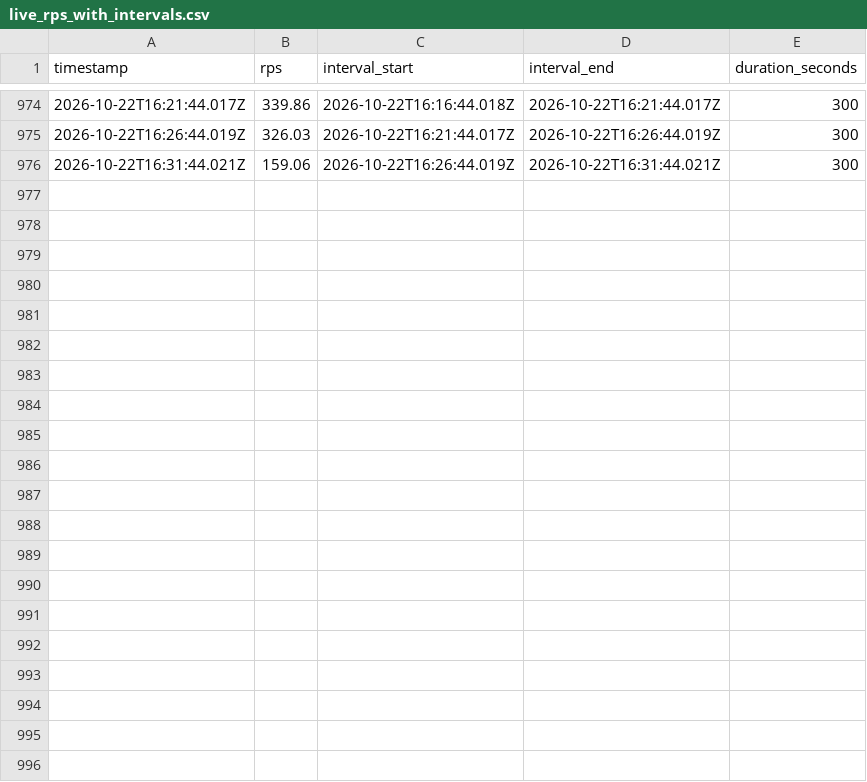
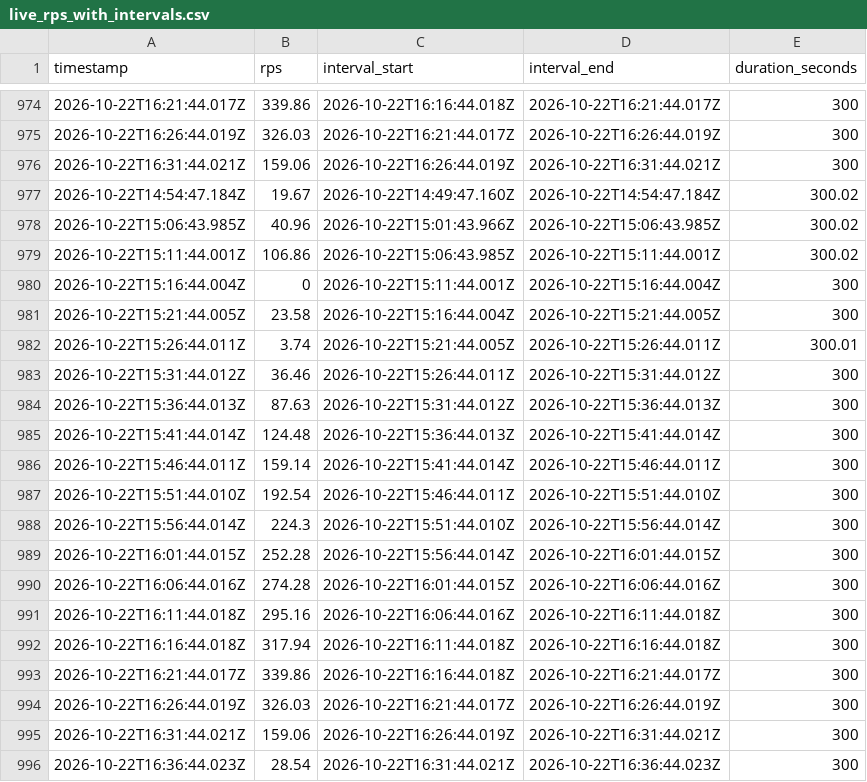
Before and after one commit to ItzYoha/EcoRoute-AI, a CSV file: control-plane-brain/data/gold/live_rps_with_intervals.csv, drawn as a sheet; only a part is shown, gaps mark what is left out.

Commit message:
Data Addition in liveRPS

```diff
--- a/control-plane-brain/data/gold/live_rps_with_intervals.csv
+++ b/control-plane-brain/data/gold/live_rps_with_intervals.csv
@@ -976 +976,21 @@
 2026-10-22T16:31:44.021Z,159.06,2026-10-22T16:26:44.019Z,2026-10-22T16:31:44.021Z,300
+2026-10-22T14:54:47.184Z,19.67,2026-10-22T14:49:47.160Z,2026-10-22T14:54:47.184Z,300.02
+2026-10-22T15:06:43.985Z,40.96,2026-10-22T15:01:43.966Z,2026-10-22T15:06:43.985Z,300.02
+2026-10-22T15:11:44.001Z,106.86,2026-10-22T15:06:43.985Z,2026-10-22T15:11:44.001Z,300.02
+2026-10-22T15:16:44.004Z,0,2026-10-22T15:11:44.001Z,2026-10-22T15:16:44.004Z,300
+2026-10-22T15:21:44.005Z,23.58,2026-10-22T15:16:44.004Z,2026-10-22T15:21:44.005Z,300
+2026-10-22T15:26:44.011Z,3.74,2026-10-22T15:21:44.005Z,2026-10-22T15:26:44.011Z,300.01
+2026-10-22T15:31:44.012Z,36.46,2026-10-22T15:26:44.011Z,2026-10-22T15:31:44.012Z,300
+2026-10-22T15:36:44.013Z,87.63,2026-10-22T15:31:44.012Z,2026-10-22T15:36:44.013Z,300
+2026-10-22T15:41:44.014Z,124.48,2026-10-22T15:36:44.013Z,2026-10-22T15:41:44.014Z,300
+2026-10-22T15:46:44.011Z,159.14,2026-10-22T15:41:44.014Z,2026-10-22T15:46:44.011Z,300
+2026-10-22T15:51:44.010Z,192.54,2026-10-22T15:46:44.011Z,2026-10-22T15:51:44.010Z,300
+2026-10-22T15:56:44.014Z,224.3,2026-10-22T15:51:44.010Z,2026-10-22T15:56:44.014Z,300
+2026-10-22T16:01:44.015Z,252.28,2026-10-22T15:56:44.014Z,2026-10-22T16:01:44.015Z,300
+2026-10-22T16:06:44.016Z,274.28,2026-10-22T16:01:44.015Z,2026-10-22T16:06:44.016Z,300
+2026-10-22T16:11:44.018Z,295.16,2026-10-22T16:06:44.016Z,2026-10-22T16:11:44.018Z,300
+2026-10-22T16:16:44.018Z,317.94,2026-10-22T16:11:44.018Z,2026-10-22T16:16:44.018Z,300
+2026-10-22T16:21:44.017Z,339.86,2026-10-22T16:16:44.018Z,2026-10-22T16:21:44.017Z,300
+2026-10-22T16:26:44.019Z,326.03,2026-10-22T16:21:44.017Z,2026-10-22T16:26:44.019Z,300
+2026-10-22T16:31:44.021Z,159.06,2026-10-22T16:26:44.019Z,2026-10-22T16:31:44.021Z,300
+2026-10-22T16:36:44.023Z,28.54,2026-10-22T16:31:44.021Z,2026-10-22T16:36:44.023Z,300
```
